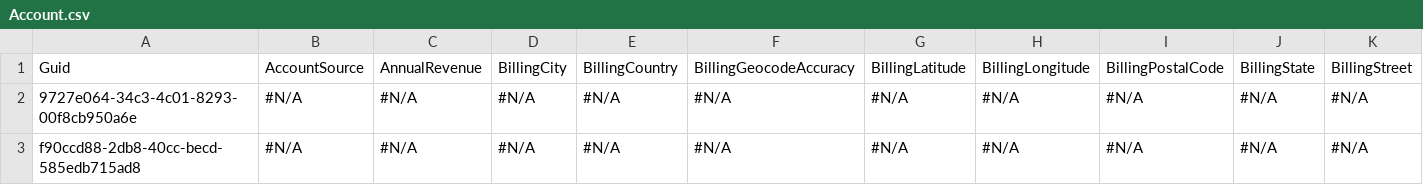
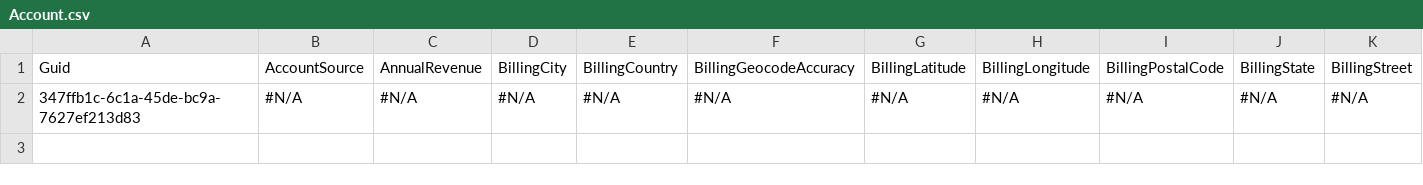
Before and after one commit to Prodlymoover/CPQTest16, a CSV file: Account.csv, drawn as a sheet; only a part is shown; rows hold the shown columns only; the diff names each change by its address in the sheet, - before the commit and + after, or states it on an @@ line.

```diff
--- a/Account.csv
+++ b/Account.csv
-A2: 9727e064-34c3-4c01-8293-00f8cb950a6e
+A2: 347ffb1c-6c1a-45de-bc9a-7627ef213d83
-row 3: f90ccd88-2db8-40cc-becd-585edb715ad8 | #N/A | #N/A | #N/A | #N/A | #N/A | #N/A | #N/A | #N/A | #N/A | #N/A
```
Also changed, not shown: Asset.csv, Case.csv, 2 other files.
